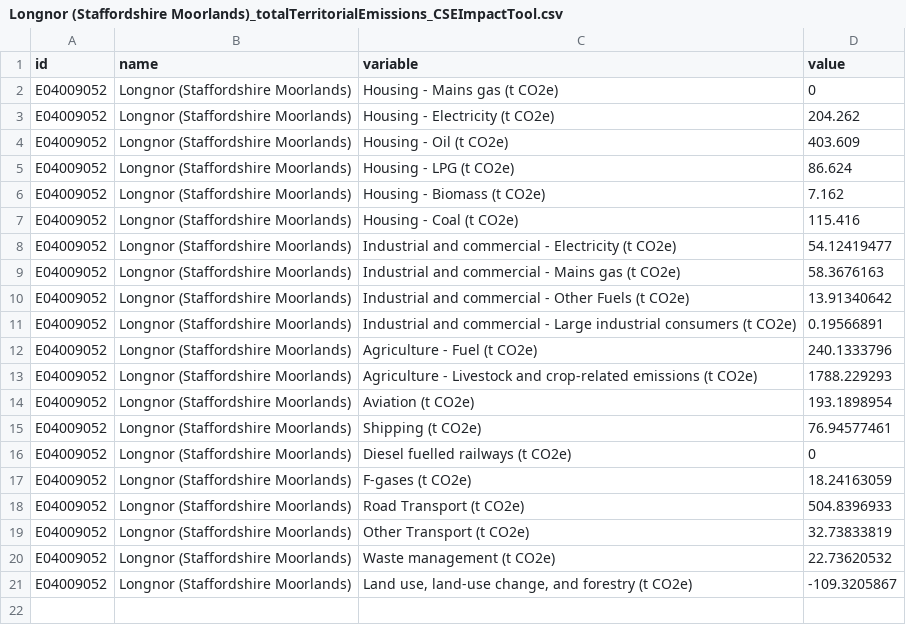
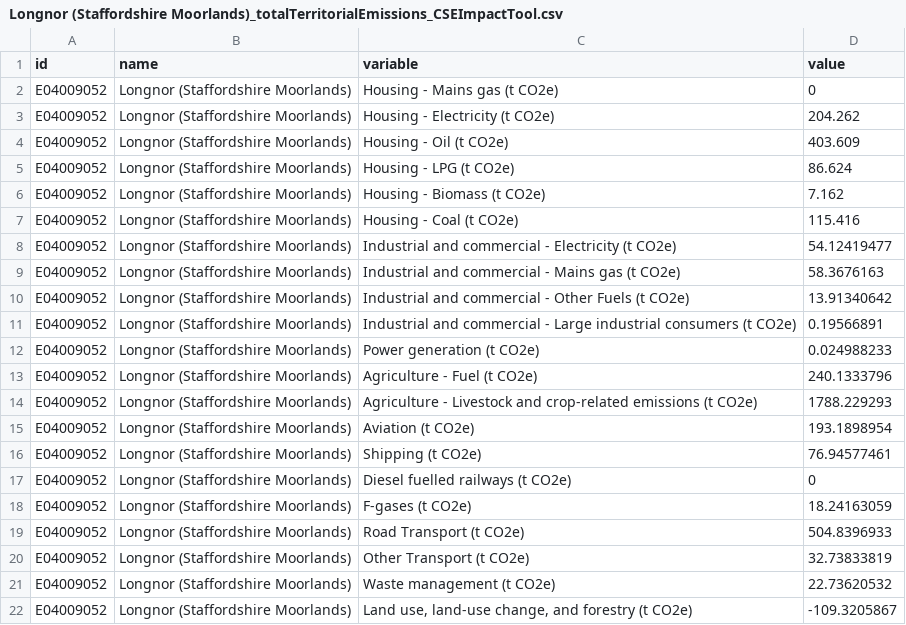
Before and after one commit to dataknut/emissionsViz, a CSV file: parish/data/Longnor (Staffordshire Moorlands)_totalTerritorialEmissions_CSEImpactTool.csv, drawn as a sheet.

```diff
--- a/parish/data/Longnor (Staffordshire Moorlands)_totalTerritorialEmissions_CSEImpactTool.csv
+++ b/parish/data/Longnor (Staffordshire Moorlands)_totalTerritorialEmissions_CSEImpactTool.csv
@@ -11,2 +11,3 @@ E04009052,Longnor (Staffordshire Moorlands),Industrial and commercial - Other Fu
 E04009052,Longnor (Staffordshire Moorlands),Industrial and commercial - Large industrial consumers (t CO2e),0.19566891
+E04009052,Longnor (Staffordshire Moorlands),Power generation (t CO2e),0.024988233
 E04009052,Longnor (Staffordshire Moorlands),Agriculture - Fuel (t CO2e),240.1333796
```
Also changed, not shown: parish/data/Burley (New Forest)_totalTerritorialEmissions_CSEImpactTool.csv, parish/data/Clanfield (East Hampshire)_totalTerritorialEmissions_CSEImpactTool.csv, 19 other files.
